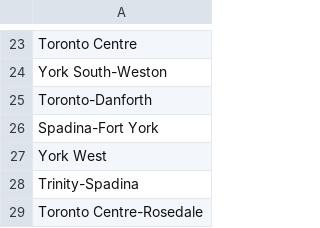
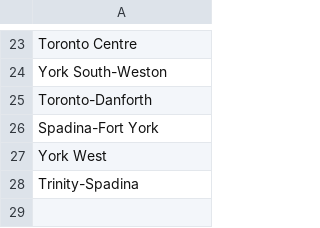
Before and after one commit to pokemonball34/CSC343Project, a CSV file: cleaned/ward-data.csv, drawn as a sheet; only a part is shown, gaps mark what is left out; the diff names each change by its address in the sheet, - before the commit and + after, or states it on an @@ line.

Commit message:
Update ward-data.csv

```diff
--- a/cleaned/ward-data.csv
+++ b/cleaned/ward-data.csv
-row 29: Toronto Centre-Rosedale
```
